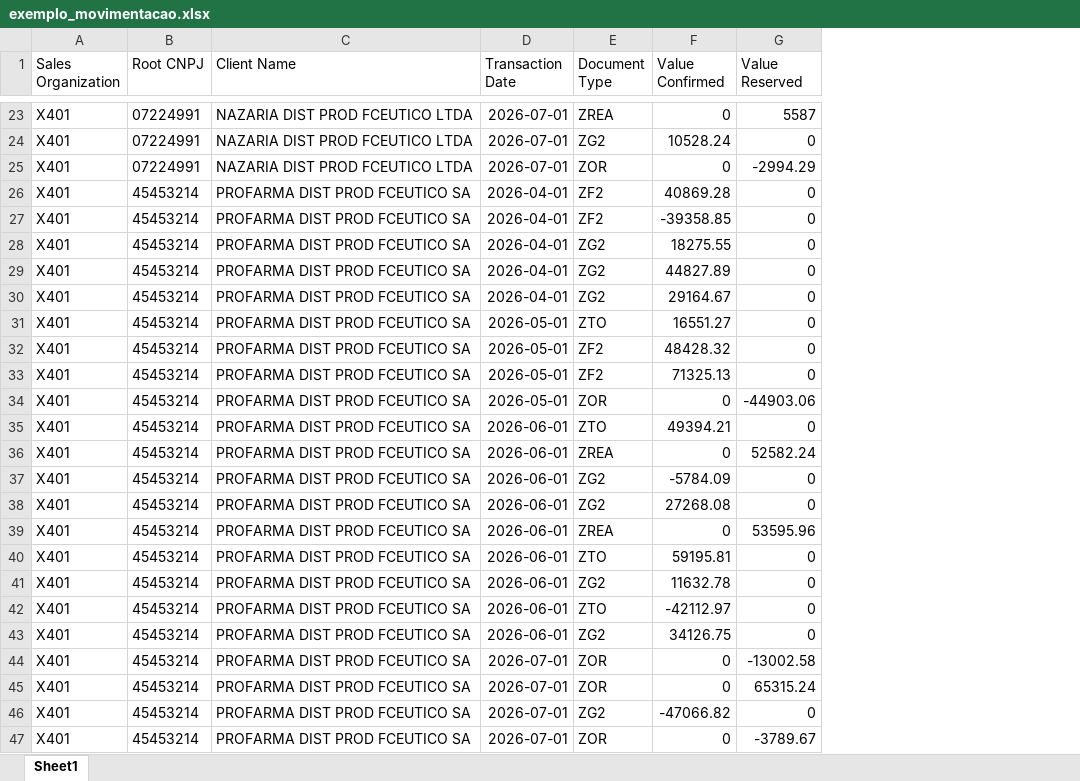
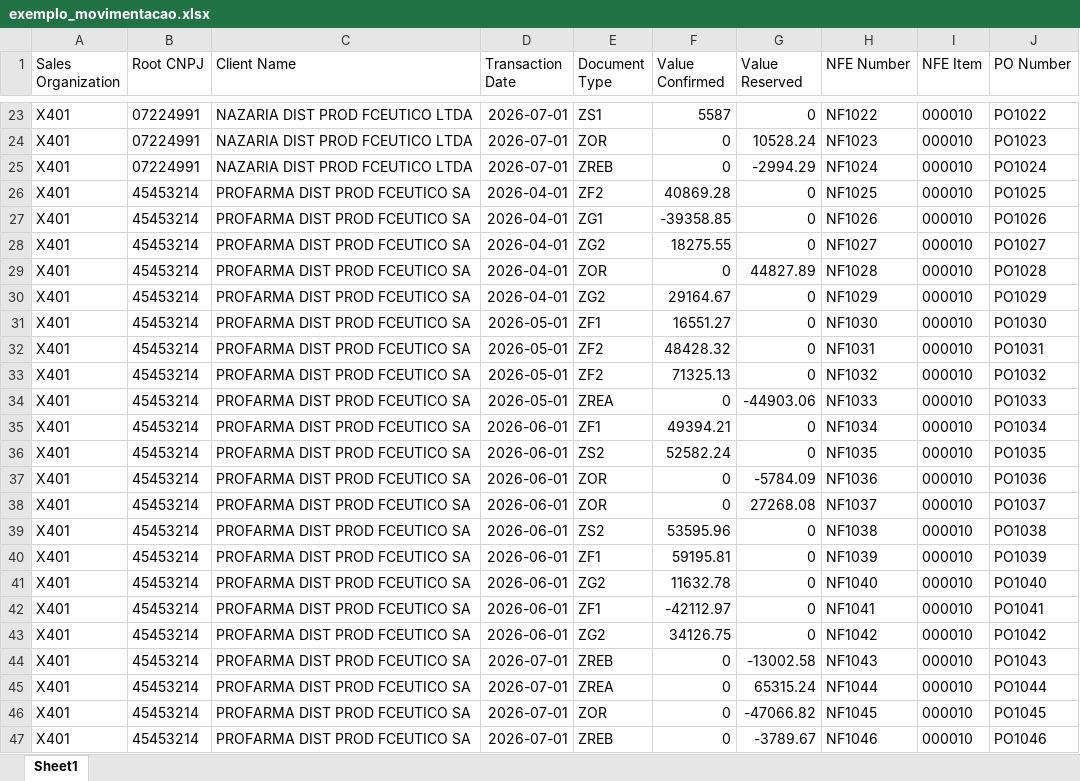
Before and after one commit to fillolpauferro-web/Fillol, an Excel workbook: movimentacao_consolidada/sample_data/exemplo_movimentacao.xlsx, sheet Sheet1, drawn as a sheet; only a part is shown, gaps mark what is left out; values as stored, in another font and other column widths than the file's, no borders; removed rows and columns are numbered as before the commit, all else as after; the diff covers the shown part only; the diff names each change by its address in the sheet, - before the commit and + after, or states it on an @@ line.

```diff
--- a/movimentacao_consolidada/sample_data/exemplo_movimentacao.xlsx (sheet Sheet1)
+++ b/movimentacao_consolidada/sample_data/exemplo_movimentacao.xlsx (sheet Sheet1)
+column H (NFE Number), rows 23-38: NF1022 | NF1023 | NF1024 | NF1025 | NF1026 | NF1027 | NF1028 | NF1029 | NF1030 | NF1031 | NF1032 | NF1033 | NF1034 | NF1035 | NF1036 | NF1037; rows 40-47: NF1039 | NF1040 | NF1041 | NF1042 | NF1043 | NF1044 | NF1045 | NF1046
+column I (NFE Item), rows 23-38: all 000010; rows 40-47: all 000010
+column J (PO Number), rows 23-38: PO1022 | PO1023 | PO1024 | PO1025 | PO1026 | PO1027 | PO1028 | PO1029 | PO1030 | PO1031 | PO1032 | PO1033 | PO1034 | PO1035 | PO1036 | PO1037; rows 40-47: PO1039 | PO1040 | PO1041 | PO1042 | PO1043 | PO1044 | PO1045 | PO1046
-E23 (Document Type): ZREA
+E23 (Document Type): ZS1
-F23 (Value Confirmed): 0
+F23 (Value Confirmed): 5587
-G23 (Value Reserved): 5587
+G23 (Value Reserved): 0
-E24 (Document Type): ZG2
+E24 (Document Type): ZOR
-F24 (Value Confirmed): 10528.24
+F24 (Value Confirmed): 0
-G24 (Value Reserved): 0
+G24 (Value Reserved): 10528.24
-E25 (Document Type): ZOR
+E25 (Document Type): ZREB
-E27 (Document Type): ZF2
+E27 (Document Type): ZG1
-E29 (Document Type): ZG2
+E29 (Document Type): ZOR
-F29 (Value Confirmed): 44827.89
+F29 (Value Confirmed): 0
-G29 (Value Reserved): 0
+G29 (Value Reserved): 44827.89
-E31 (Document Type): ZTO
+E31 (Document Type): ZF1
-E34 (Document Type): ZOR
+E34 (Document Type): ZREA
-E35 (Document Type): ZTO
+E35 (Document Type): ZF1
-row 36: X401 | 45453214 | PROFARMA DIST PROD FCEUTICO SA | 2026-06-01 | ZREA | 0 | 52582.24
-E36 (Document Type): ZG2
+E36 (Document Type): ZS2
-F36 (Value Confirmed): -5784.09
+F36 (Value Confirmed): 52582.24
-E37 (Document Type): ZG2
+E37 (Document Type): ZOR
-F37 (Value Confirmed): 27268.08
+F37 (Value Confirmed): 0
-G37 (Value Reserved): 0
+G37 (Value Reserved): -5784.09
-E38 (Document Type): ZREA
+E38 (Document Type): ZOR
-G38 (Value Reserved): 53595.96
+G38 (Value Reserved): 27268.08
+row 39: X401 | 45453214 | PROFARMA DIST PROD FCEUTICO SA | 2026-06-01 | ZS2 | 53595.96 | 0 | NF1038 | 000010 | PO1038
-E40 (Document Type): ZTO
+E40 (Document Type): ZF1
-E42 (Document Type): ZTO
+E42 (Document Type): ZF1
-E44 (Document Type): ZOR
+E44 (Document Type): ZREB
-E45 (Document Type): ZOR
+E45 (Document Type): ZREA
-E46 (Document Type): ZG2
+E46 (Document Type): ZOR
-F46 (Value Confirmed): -47066.82
+F46 (Value Confirmed): 0
-G46 (Value Reserved): 0
+G46 (Value Reserved): -47066.82
-E47 (Document Type): ZOR
+E47 (Document Type): ZREB
```
Also changed, not shown: 2 added rows, 2 removed rows and 130 edited cells elsewhere in this sheet, 7 other files.
